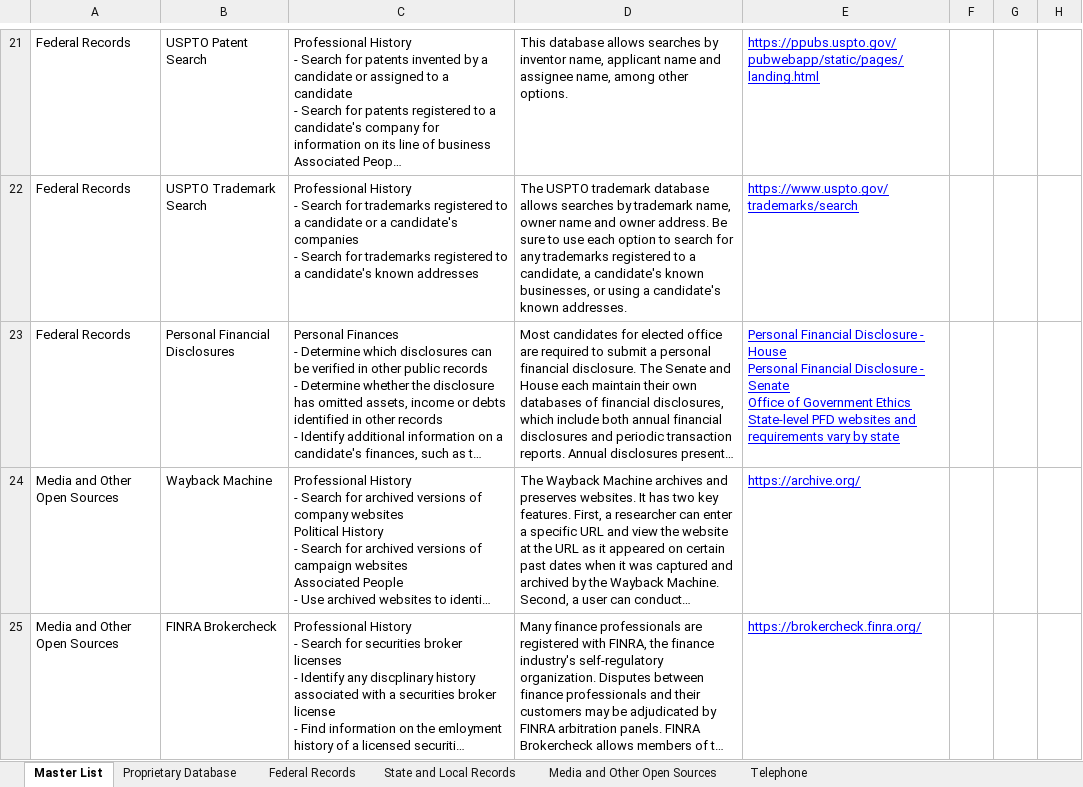
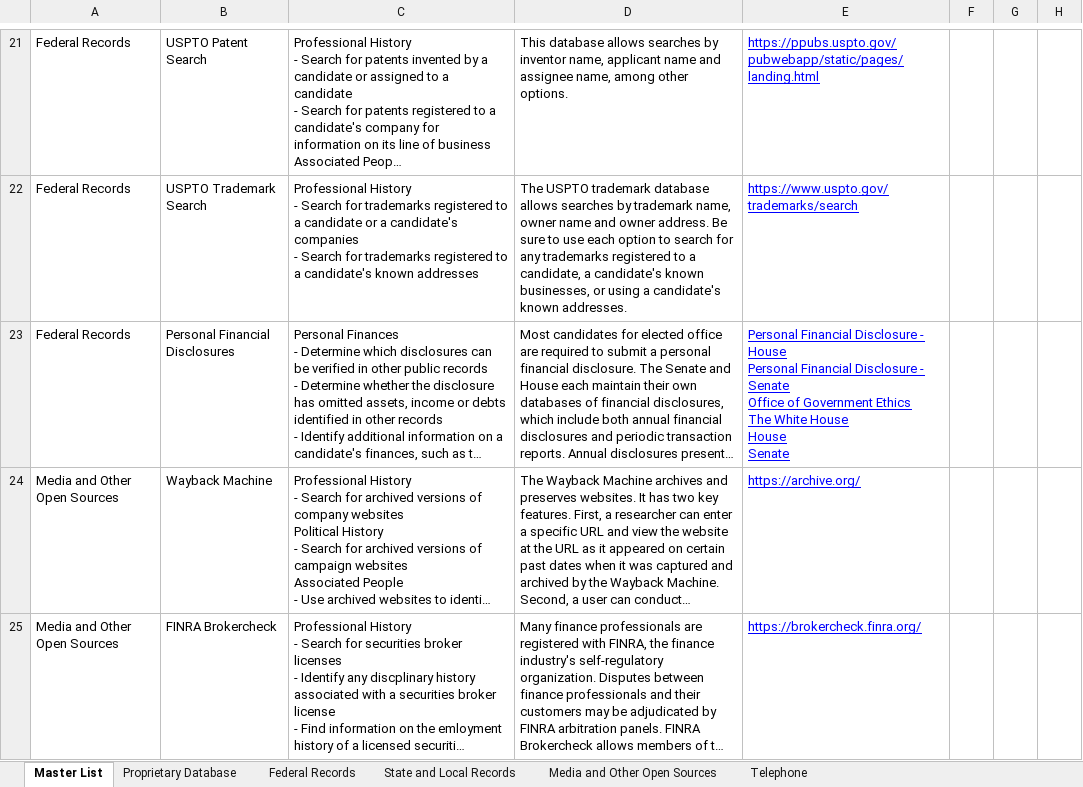
Before and after one commit to m-nolan/sunlight-research-guide, an Excel workbook: 4. Research Guide.xlsx, sheet Master List, drawn as a sheet; only a part is shown, gaps mark what is left out; long unchanged cells end in …; values as stored, in another font and other column widths than the file's, no borders; charts and pictures not drawn; ↵ is a line break in a cell; the diff covers the shown part only; the diff names each change by its address in the sheet, - before the commit and + after, or states it on an @@ line.

```diff
--- a/4. Research Guide.xlsx (sheet Master List)
+++ b/4. Research Guide.xlsx (sheet Master List)
-E23: …Government Ethics ↵ State-level PFD websites and requirements vary by state
+E23: …Government Ethics ↵ The White House ↵ House ↵ Senate
```
Also changed, not shown: 6 edited cells elsewhere in this sheet, sheet Federal Records, sheet Media and Other Open Sources, charts or pictures, 3 other files.
